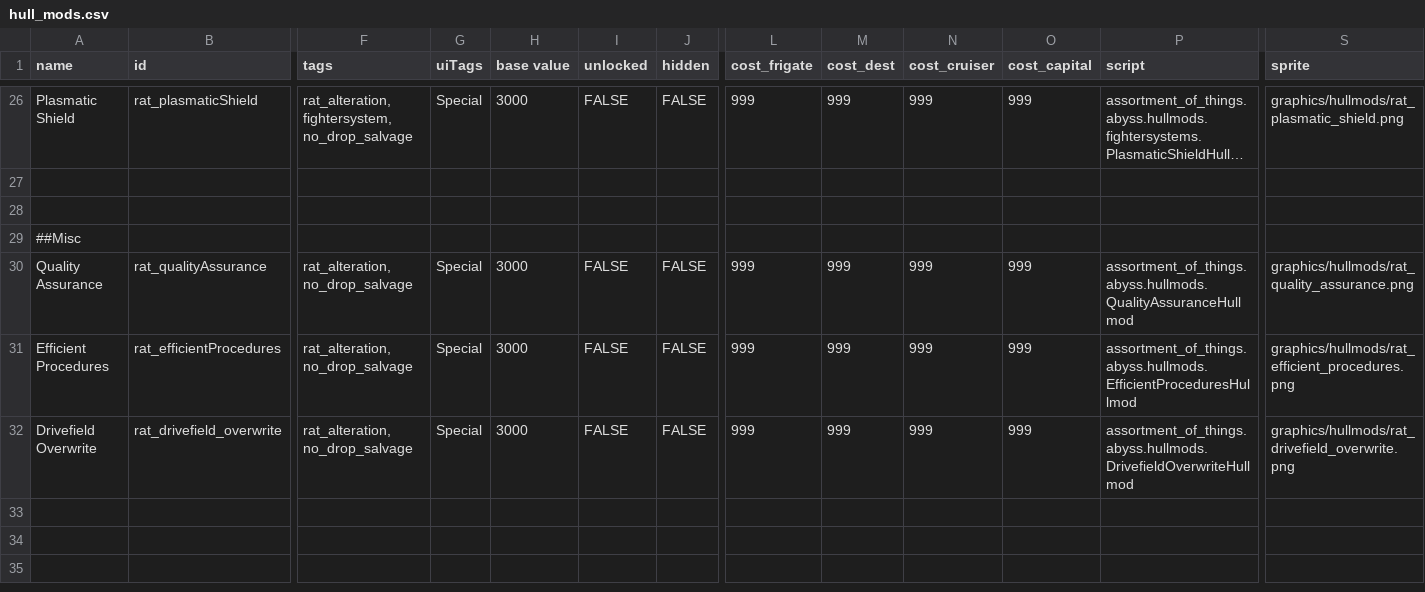
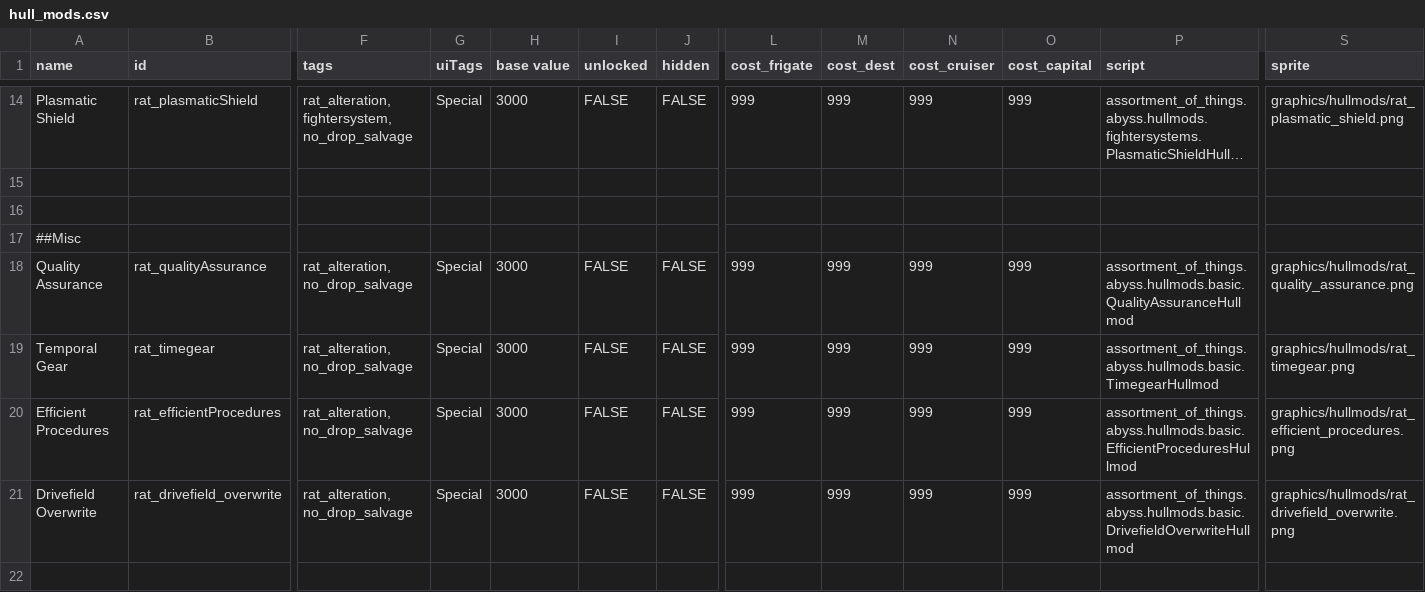
Before and after one commit to Lukas22041/Random-Assortment-of-Things, a CSV file: data/hullmods/hull_mods.csv, drawn as a sheet; only a part is shown, gaps mark what is left out; long unchanged cells end in …; addresses are those after the commit; rows hold the shown columns only; the diff covers the shown part only; the diff names each change by its address in the sheet, - before the commit and + after, or states it on an @@ line.

```diff
--- a/data/hullmods/hull_mods.csv
+++ b/data/hullmods/hull_mods.csv
-P18 (script): assortment_of_things.abyss.hullmods.QualityAssuranceHullmod
+P18 (script): assortment_of_things.abyss.hullmods.basic.QualityAssuranceHullmod
+row 19: Temporal Gear | rat_timegear | rat_alteration, no_drop_salvage | Special | 3000 | FALSE | FALSE | 999 | 999 | 999 | 999 | assortment_of_things.abyss.hullmods.basic.TimegearHullmod | graphics/hullmods/rat_timegear.png
-P20 (script): assortment_of_things.abyss.hullmods.EfficientProceduresHullmod
+P20 (script): assortment_of_things.abyss.hullmods.basic.EfficientProceduresHullmod
-P21 (script): assortment_of_things.abyss.hullmods.DrivefieldOverwriteHullmod
+P21 (script): assortment_of_things.abyss.hullmods.basic.DrivefieldOverwriteHullmod
+row 22: (empty)
```
Also changed, not shown: 1 added row, 9 removed rows and 3 moved rows elsewhere in this file, data/campaign/procgen/drop_groups.csv, data/campaign/special_items.csv, 34 other files.
